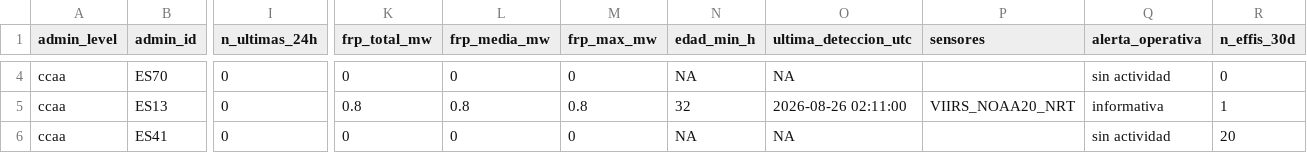
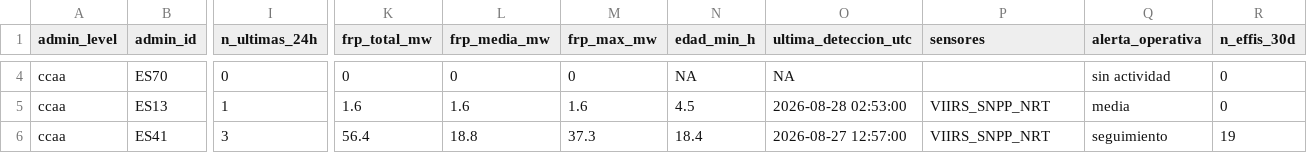
Before and after one commit to santiagomota/visor-fuego, a CSV file: assets/summary/territorial_summary_ccaa.csv, drawn as a sheet; only a part is shown, gaps mark what is left out; the diff covers the shown part only; the diff names each change by its address in the sheet, - before the commit and + after, or states it on an @@ line.

```diff
--- a/assets/summary/territorial_summary_ccaa.csv
+++ b/assets/summary/territorial_summary_ccaa.csv
-I5 (n_ultimas_24h): 0
+I5 (n_ultimas_24h): 1
-K5 (frp_total_mw): 0.8
+K5 (frp_total_mw): 1.6
-L5 (frp_media_mw): 0.8
+L5 (frp_media_mw): 1.6
-M5 (frp_max_mw): 0.8
+M5 (frp_max_mw): 1.6
-N5 (edad_min_h): 32
+N5 (edad_min_h): 4.5
-O5 (ultima_deteccion_utc): 2026-08-26 02:11:00
+O5 (ultima_deteccion_utc): 2026-08-28 02:53:00
-P5 (sensores): VIIRS_NOAA20_NRT
+P5 (sensores): VIIRS_SNPP_NRT
-Q5 (alerta_operativa): informativa
+Q5 (alerta_operativa): media
-R5 (n_effis_30d): 1
+R5 (n_effis_30d): 0
-I6 (n_ultimas_24h): 0
+I6 (n_ultimas_24h): 3
-K6 (frp_total_mw): 0
+K6 (frp_total_mw): 56.4
-L6 (frp_media_mw): 0
+L6 (frp_media_mw): 18.8
-M6 (frp_max_mw): 0
+M6 (frp_max_mw): 37.3
-N6 (edad_min_h): NA
+N6 (edad_min_h): 18.4
-O6 (ultima_deteccion_utc): NA
+O6 (ultima_deteccion_utc): 2026-08-27 12:57:00
-P6 (sensores): (empty)
+P6 (sensores): VIIRS_SNPP_NRT
-Q6 (alerta_operativa): sin actividad
+Q6 (alerta_operativa): seguimiento
-R6 (n_effis_30d): 20
+R6 (n_effis_30d): 19
```
Also changed, not shown: 130 edited cells elsewhere in this file, assets/alerts/operational_alerts.csv, assets/history/firms_summary_ccaa_history.csv, 54 other files.
